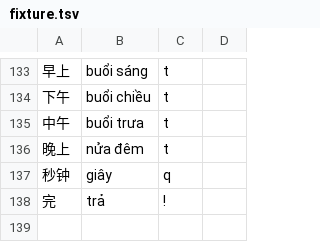
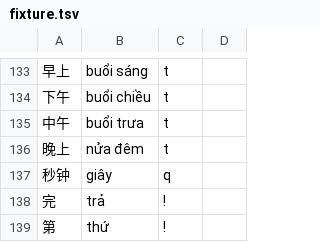
Before and after one commit to n-pn/chivi, a TSV file: var/vpdicts/fixture.tsv, drawn as a sheet; only a part is shown, gaps mark what is left out; the diff names each change by its address in the sheet, - before the commit and + after, or states it on an @@ line.

```diff
--- a/var/vpdicts/fixture.tsv
+++ b/var/vpdicts/fixture.tsv
+row 139: 第 | thứ | !
```
Also changed, not shown: 12 other files.
